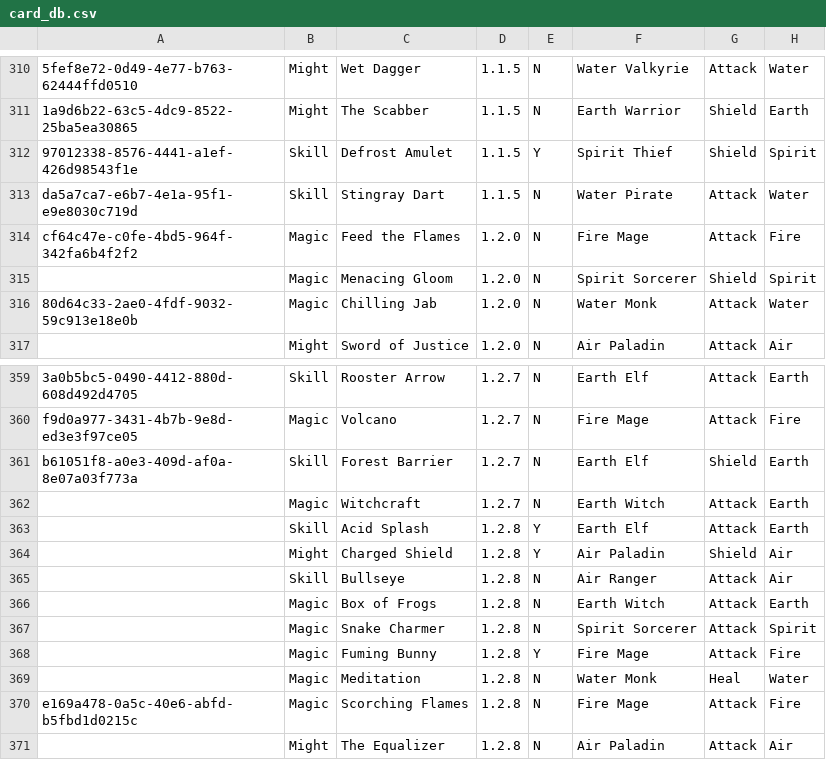
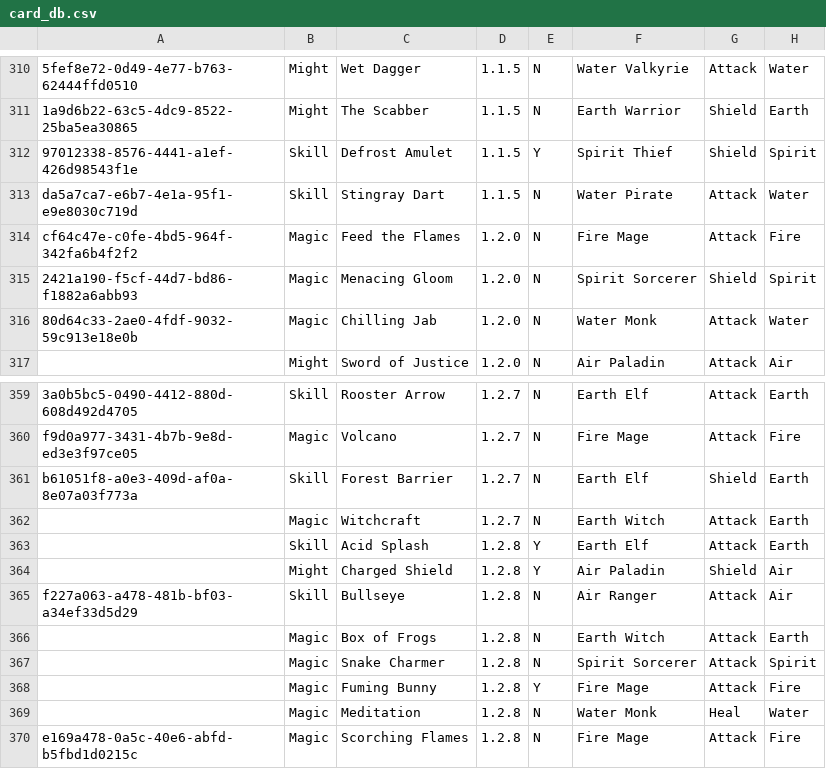
Before and after one commit to fefe982/BH, a CSV file: card_db.csv, drawn as a sheet; only a part is shown, gaps mark what is left out; the shorter side is filled out with more unchanged rows; the diff names each change by its address in the sheet, - before the commit and + after, or states it on an @@ line.

Commit message:
update db

```diff
--- a/card_db.csv
+++ b/card_db.csv
-A315: (empty)
+A315: 2421a190-f5cf-44d7-bd86-f1882a6abb93
-A365: (empty)
+A365: f227a063-a478-481b-bf03-a34ef33d5d29
```
